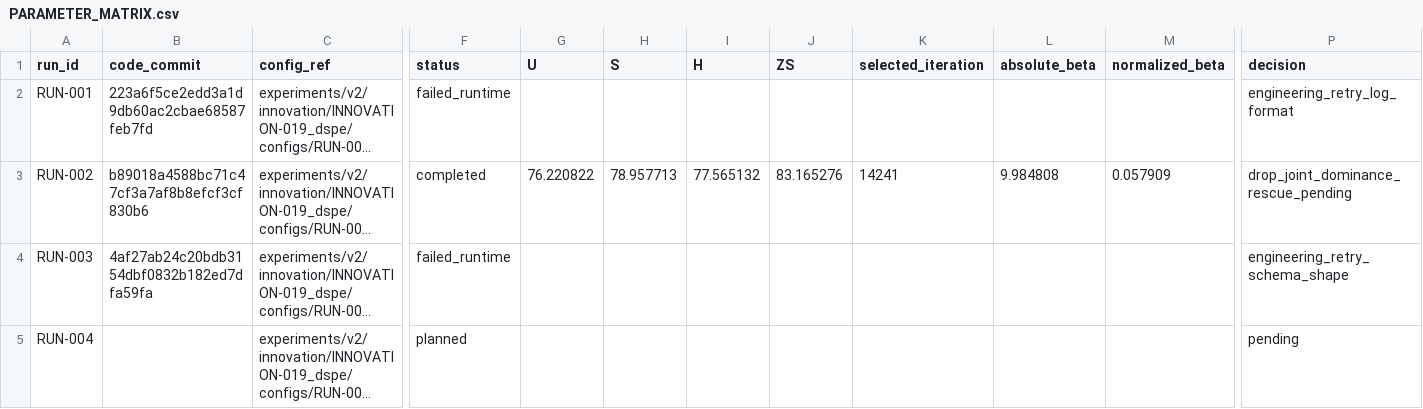
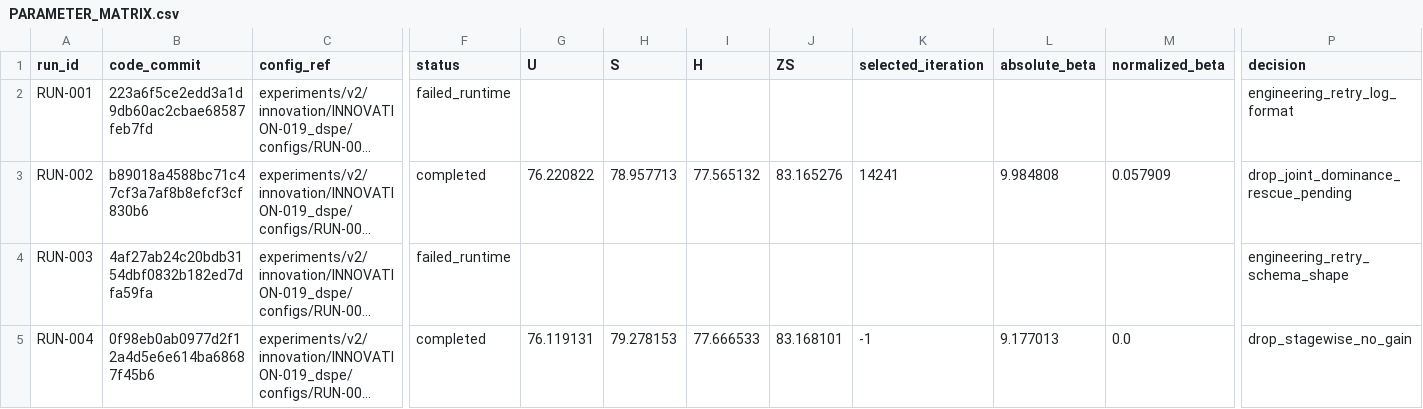
Before and after one commit to GetlotMoney/gzsl-paper, a CSV file: experiments/v2/innovation/INNOVATION-019_dspe/PARAMETER_MATRIX.csv, drawn as a sheet; only a part is shown, gaps mark what is left out; long unchanged cells end in …; the diff names each change by its address in the sheet, - before the commit and + after, or states it on an @@ line.

Commit message:
experiment: reject dual-scale patch evidence

```diff
--- a/experiments/v2/innovation/INNOVATION-019_dspe/PARAMETER_MATRIX.csv
+++ b/experiments/v2/innovation/INNOVATION-019_dspe/PARAMETER_MATRIX.csv
-B5 (code_commit): (empty)
+B5 (code_commit): 0f98eb0ab0977d2f12a4d5e6e614ba68687f45b6
-F5 (status): planned
+F5 (status): completed
-G5 (U): (empty)
+G5 (U): 76.119131
-H5 (S): (empty)
+H5 (S): 79.278153
-I5 (H): (empty)
+I5 (H): 77.666533
-J5 (ZS): (empty)
+J5 (ZS): 83.168101
-K5 (selected_iteration): (empty)
+K5 (selected_iteration): -1
-L5 (absolute_beta): (empty)
+L5 (absolute_beta): 9.177013
-M5 (normalized_beta): (empty)
+M5 (normalized_beta): 0.0
-P5 (decision): pending
+P5 (decision): drop_stagewise_no_gain
```
Also changed, not shown: 7 other files.
